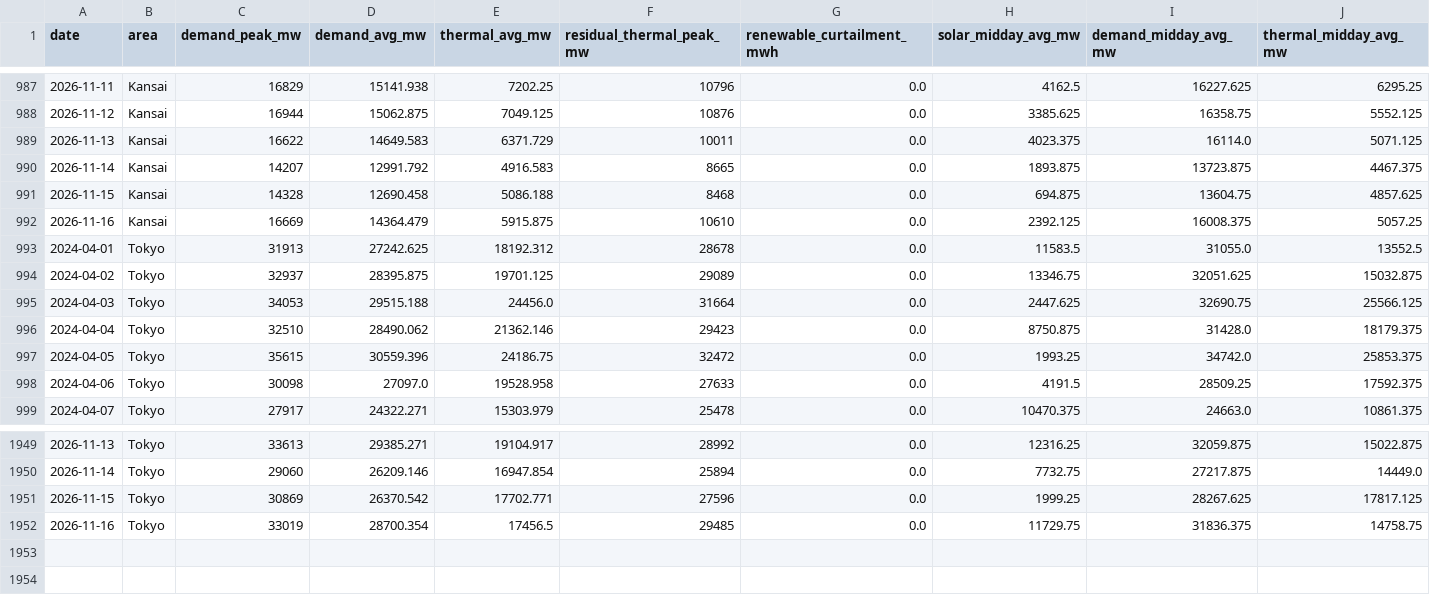
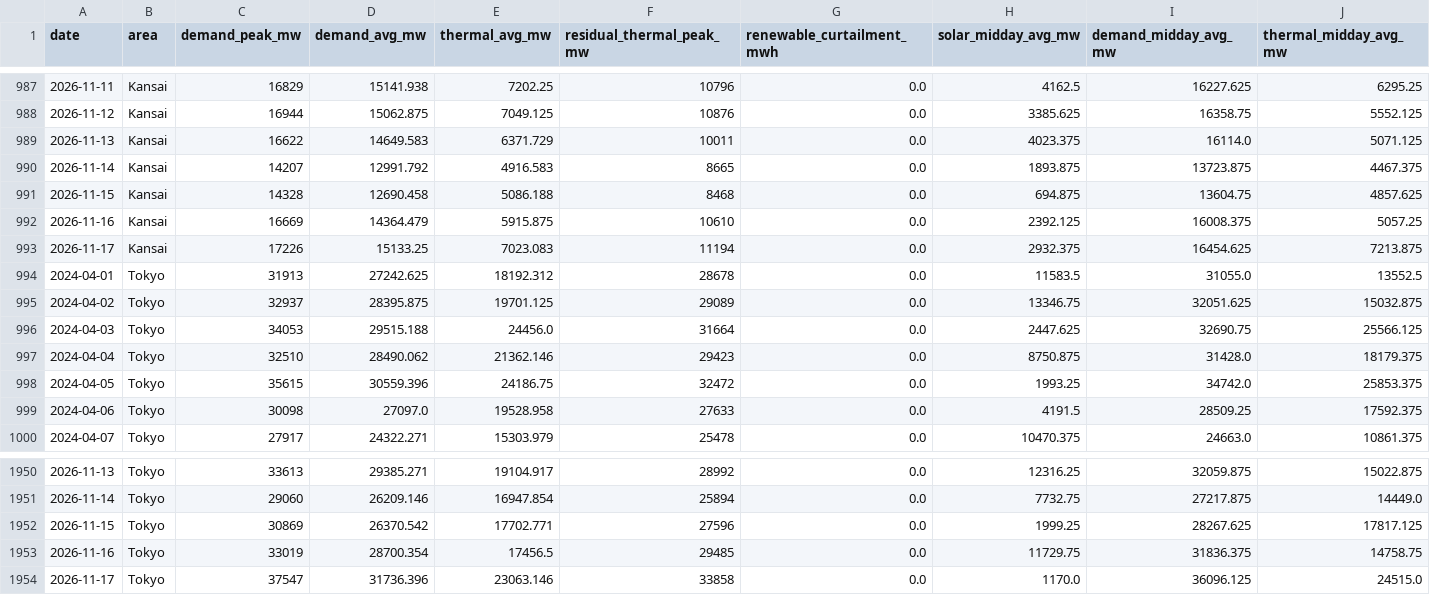
Before and after one commit to taiyu-wang/japan_power_trading_dashboard, a CSV file: data/published/supply_mix_daily_shape.csv, drawn as a sheet; only a part is shown, gaps mark what is left out; rows hold the shown columns only; the diff names each change by its address in the sheet, - before the commit and + after, or states it on an @@ line.

```diff
--- a/data/published/supply_mix_daily_shape.csv
+++ b/data/published/supply_mix_daily_shape.csv
+row 993: 2026-11-17 | Kansai | 17226 | 15133.25 | 7023.083 | 11194 | 0.0 | 2932.375 | 16454.625 | 7213.875
+row 1954: 2026-11-17 | Tokyo | 37547 | 31736.396 | 23063.146 | 33858 | 0.0 | 1170.0 | 36096.125 | 24515.0
```
Also changed, not shown: data/published/jepx_intraday.csv, data/published/jepx_spot_daily.csv, 5 other files.
